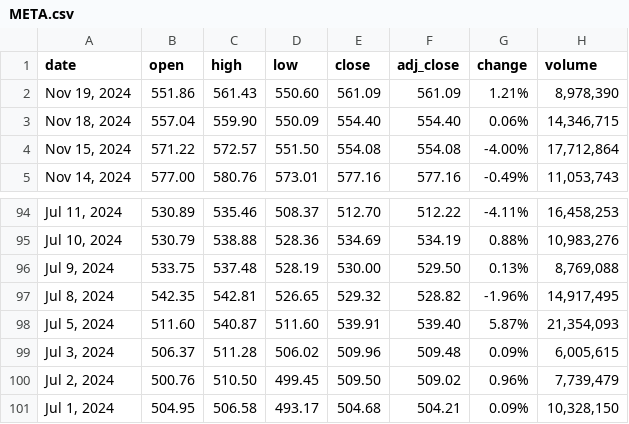
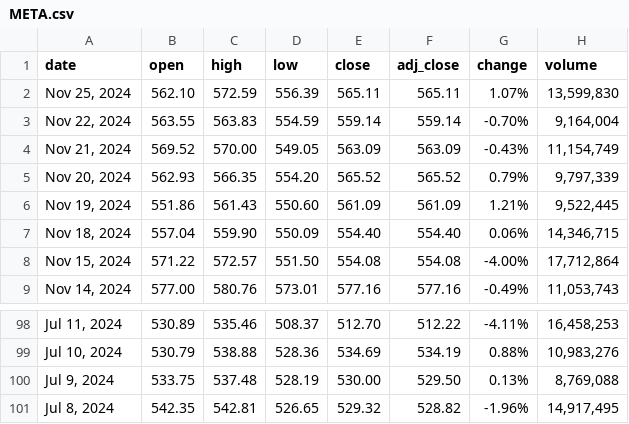
Before and after one commit to arabind-meher/DSCI-511-Stock-Scraper, a CSV file: data/historical_data/META.csv (was data/stock_history/META.csv), drawn as a sheet; only a part is shown, gaps mark what is left out.

```diff
--- a/data/stock_history/META.csv
+++ b/data/historical_data/META.csv
@@ -1,3 +1,7 @@
 date,open,high,low,close,adj_close,change,volume
-"Nov 19, 2024",551.86,561.43,550.60,561.09,561.09,1.21%,"8,978,390"
+"Nov 25, 2024",562.10,572.59,556.39,565.11,565.11,1.07%,"13,599,830"
+"Nov 22, 2024",563.55,563.83,554.59,559.14,559.14,-0.70%,"9,164,004"
+"Nov 21, 2024",569.52,570.00,549.05,563.09,563.09,-0.43%,"11,154,749"
+"Nov 20, 2024",562.93,566.35,554.20,565.52,565.52,0.79%,"9,797,339"
+"Nov 19, 2024",551.86,561.43,550.60,561.09,561.09,1.21%,"9,522,445"
 "Nov 18, 2024",557.04,559.90,550.09,554.40,554.40,0.06%,"14,346,715"
@@ -97,5 +101 @@ date,open,high,low,close,adj_close,change,volume
 "Jul 8, 2024",542.35,542.81,526.65,529.32,528.82,-1.96%,"14,917,495"
-"Jul 5, 2024",511.60,540.87,511.60,539.91,539.40,5.87%,"21,354,093"
-"Jul 3, 2024",506.37,511.28,506.02,509.96,509.48,0.09%,"6,005,615"
-"Jul 2, 2024",500.76,510.50,499.45,509.50,509.02,0.96%,"7,739,479"
-"Jul 1, 2024",504.95,506.58,493.17,504.68,504.21,0.09%,"10,328,150"
```
Also changed, not shown: data/historical_data/AAPL.csv, data/historical_data/AMZN.csv, 55 other files.
